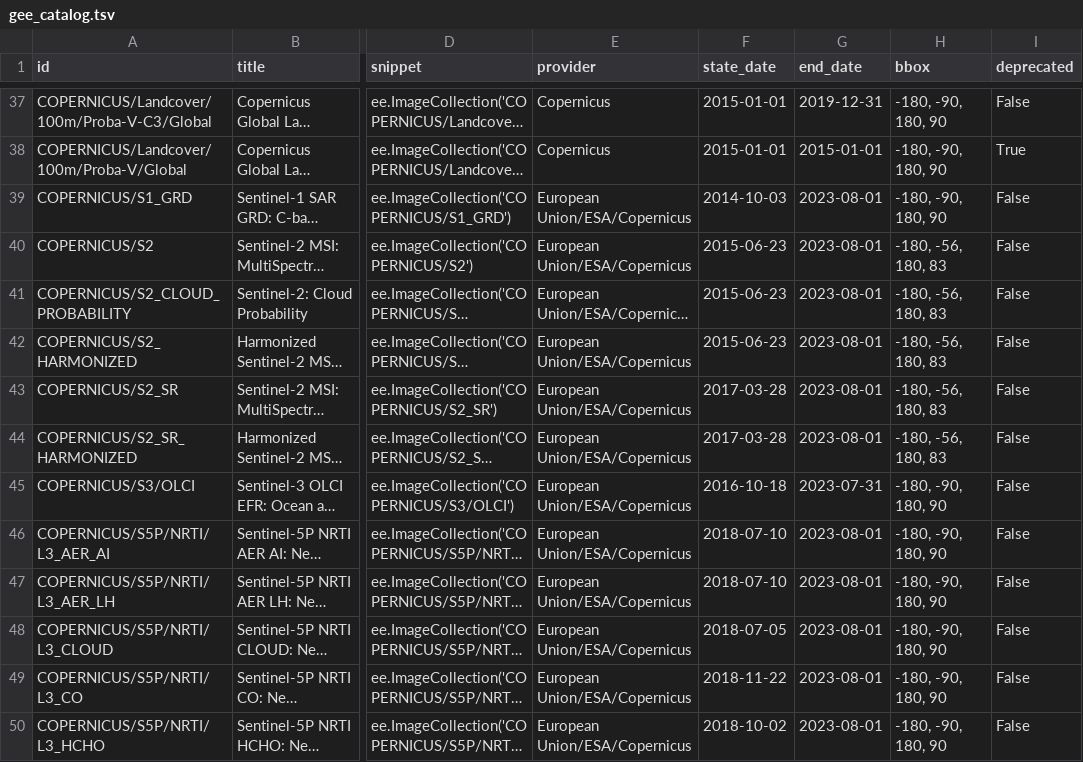
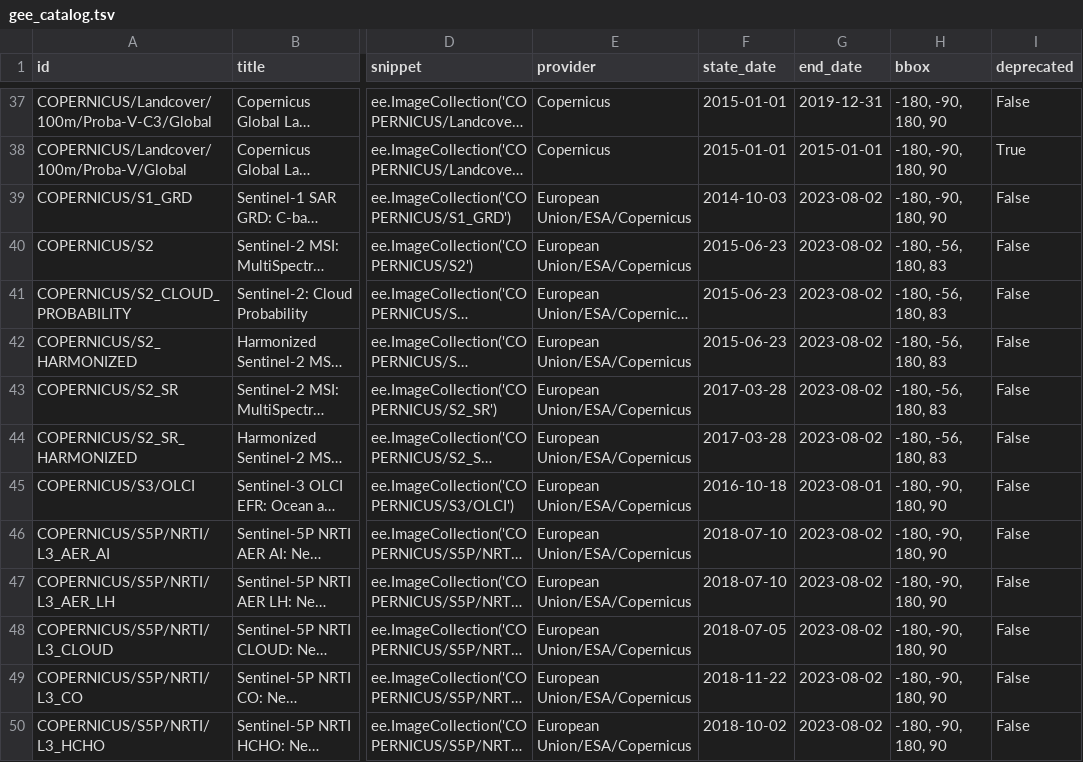
Before and after one commit to opengeos/Earth-Engine-Catalog, a TSV file: gee_catalog.tsv, drawn as a sheet; only a part is shown, gaps mark what is left out; long unchanged cells end in …; the diff covers the shown part only; the diff names each change by its address in the sheet, - before the commit and + after, or states it on an @@ line.

```diff
--- a/gee_catalog.tsv
+++ b/gee_catalog.tsv
-G39:G44 (end_date): 2023-08-01
+G39:G44 (end_date): 2023-08-02
-G45 (end_date): 2023-07-31
+G45 (end_date): 2023-08-01
-G46:G50 (end_date): 2023-08-01
+G46:G50 (end_date): 2023-08-02
```
Also changed, not shown: 22 edited cells elsewhere in this file, 39 other files.
